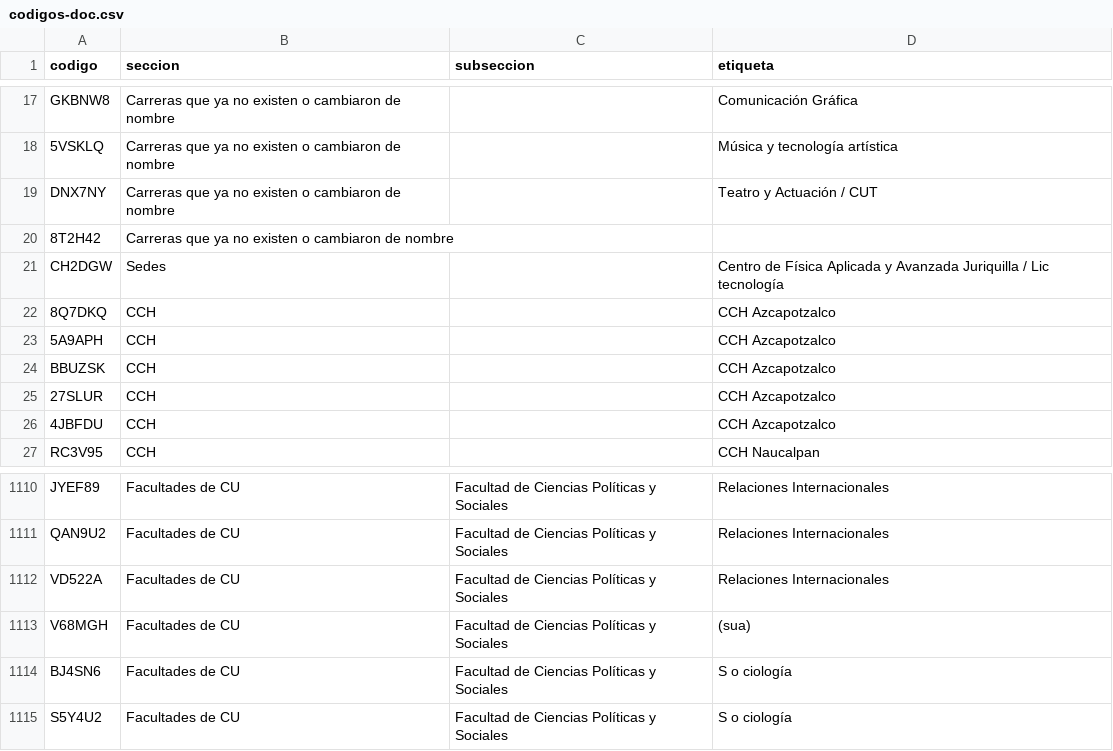
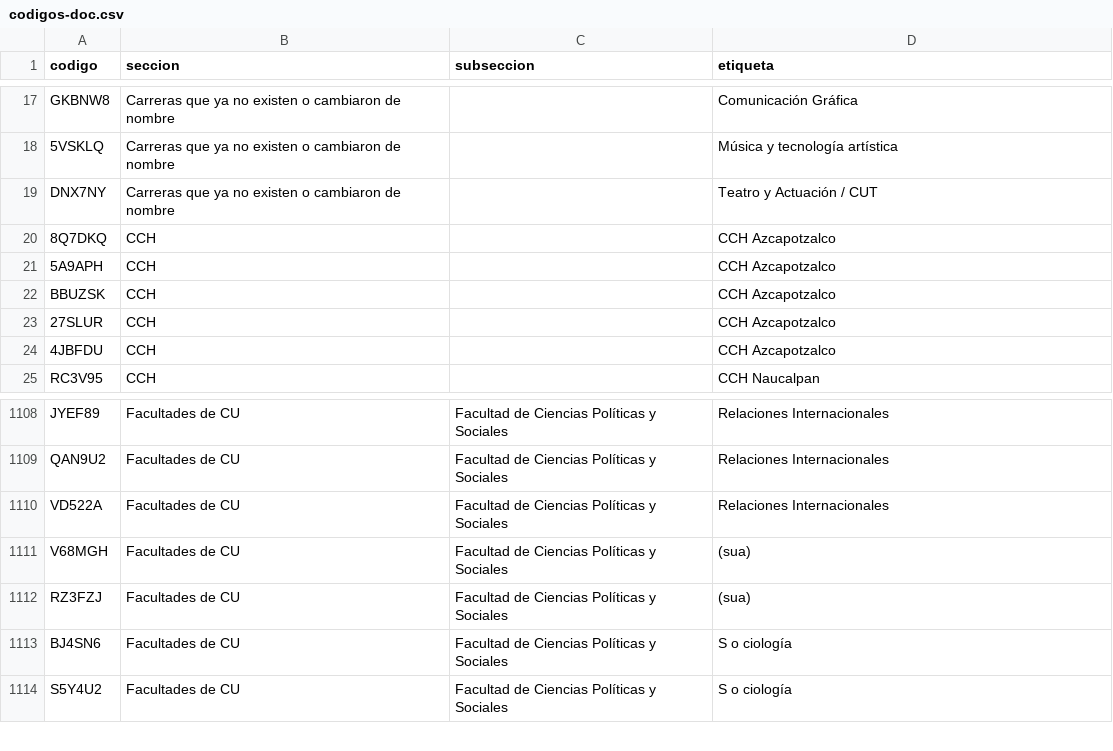
Before and after one commit to jaguarOR/espacio-unam-codigos, a CSV file: datos/codigos-doc.csv, drawn as a sheet; only a part is shown, gaps mark what is left out; removed rows and columns are numbered as before the commit, all else as after; the diff names each change by its address in the sheet, - before the commit and + after, or states it on an @@ line.

```diff
--- a/datos/codigos-doc.csv
+++ b/datos/codigos-doc.csv
-row 20: 8T2H42 | Carreras que ya no existen o cambiaron de nombre
-row 21: CH2DGW | Sedes |  | Centro de Física Aplicada y Avanzada Juriquilla / Lic tecnología
+row 1112: RZ3FZJ | Facultades de CU | Facultad de Ciencias Políticas y Sociales | (sua)
```
Also changed, not shown: 6 other files.
